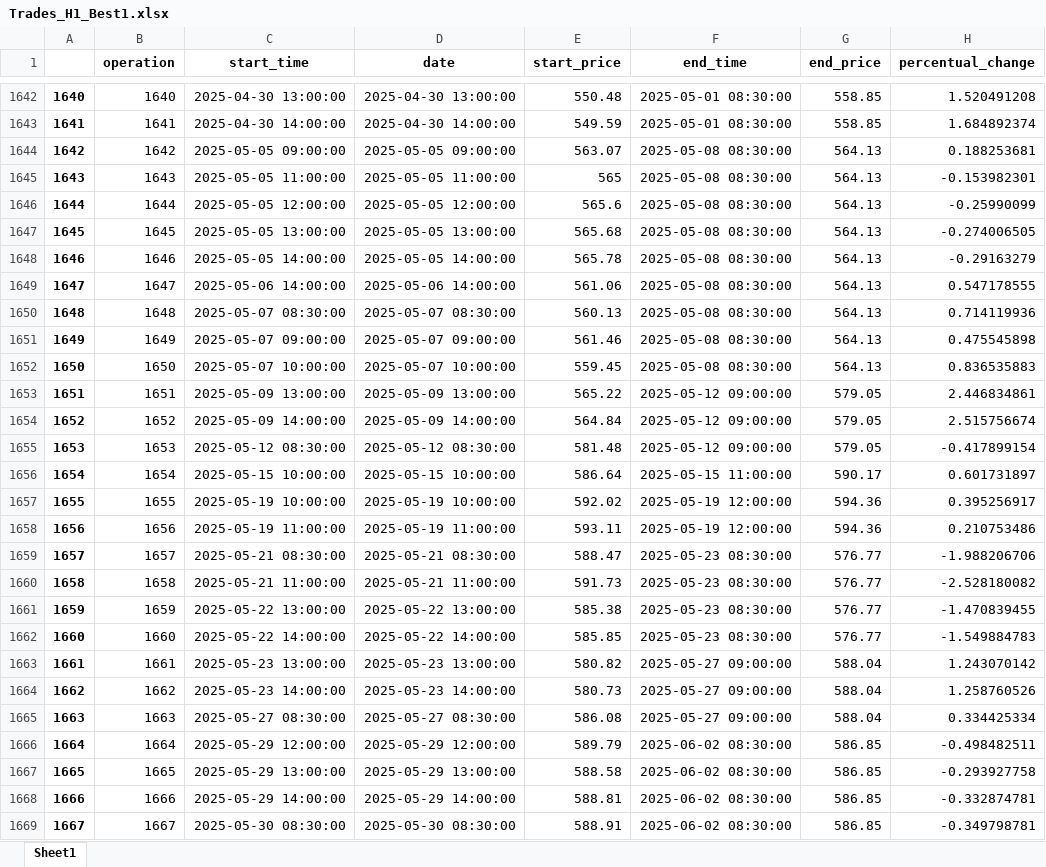
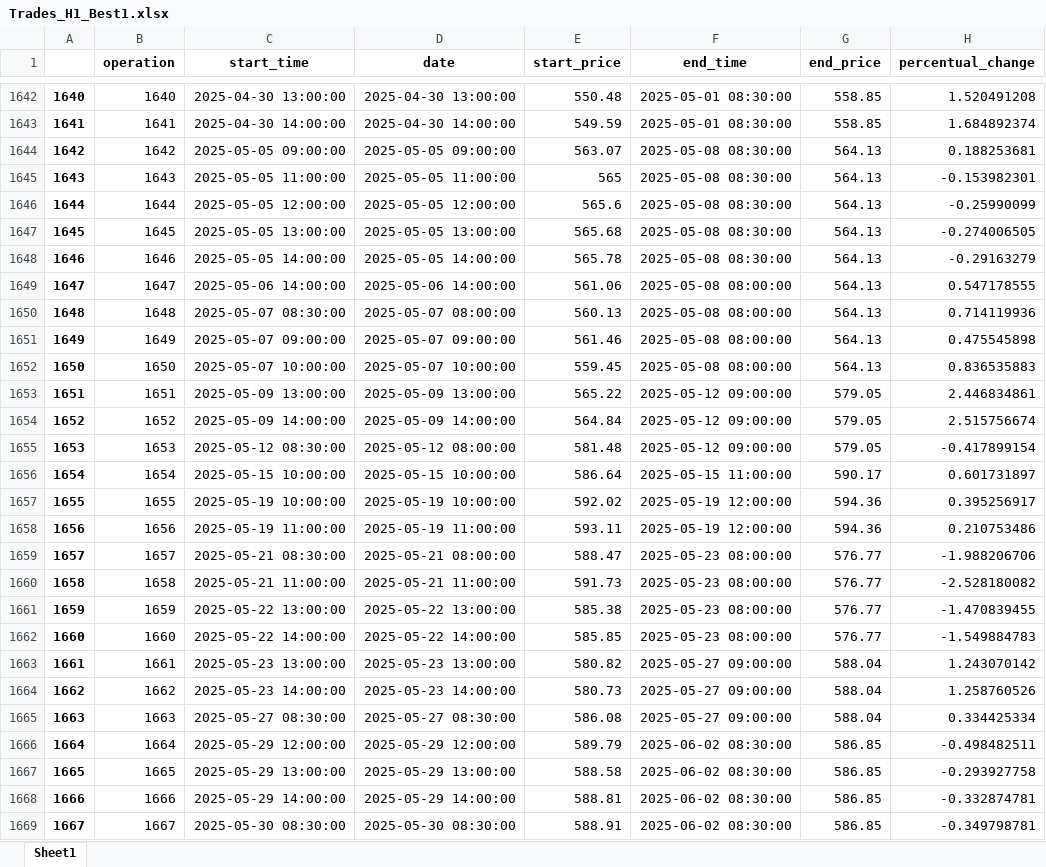
Before and after one commit to santiagogiraldo09/Arkad, an Excel workbook: Trades_H1_Best1.xlsx, sheet Sheet1, drawn as a sheet; only a part is shown, gaps mark what is left out; values as stored, in another font and other column widths than the file's, no borders; the diff names each change by its address in the sheet, - before the commit and + after, or states it on an @@ line.

Commit message:
Update Trades_H1_Best1.xlsx

```diff
--- a/Trades_H1_Best1.xlsx (sheet Sheet1)
+++ b/Trades_H1_Best1.xlsx (sheet Sheet1)
-F1649:F1652 (end_time): 2025-05-08 08:30:00
+F1649:F1652 (end_time): 2025-05-08 08:00:00
-D1650 (date): 2025-05-07 08:30:00
+D1650 (date): 2025-05-07 08:00:00
-D1655 (date): 2025-05-12 08:30:00
+D1655 (date): 2025-05-12 08:00:00
-D1659 (date): 2025-05-21 08:30:00
+D1659 (date): 2025-05-21 08:00:00
-F1659:F1662 (end_time): 2025-05-23 08:30:00
+F1659:F1662 (end_time): 2025-05-23 08:00:00
```
